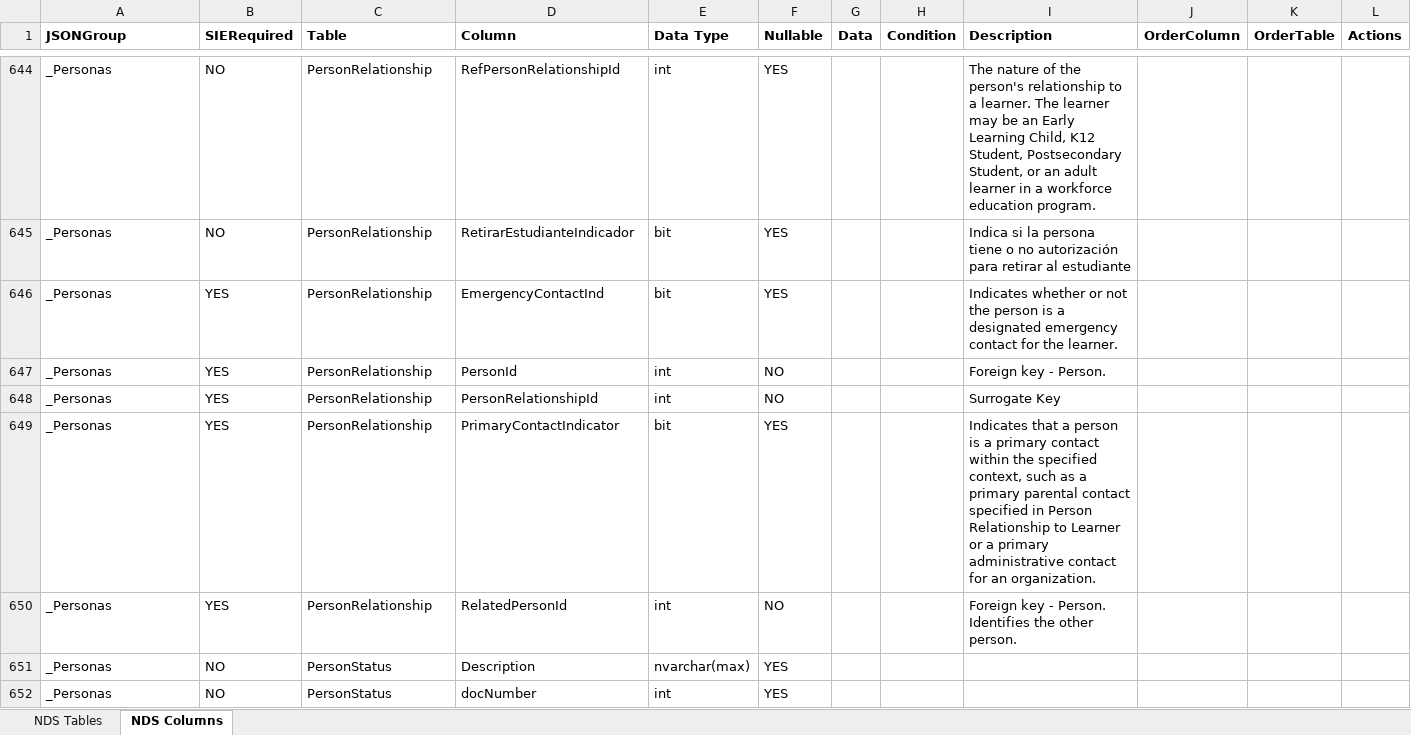
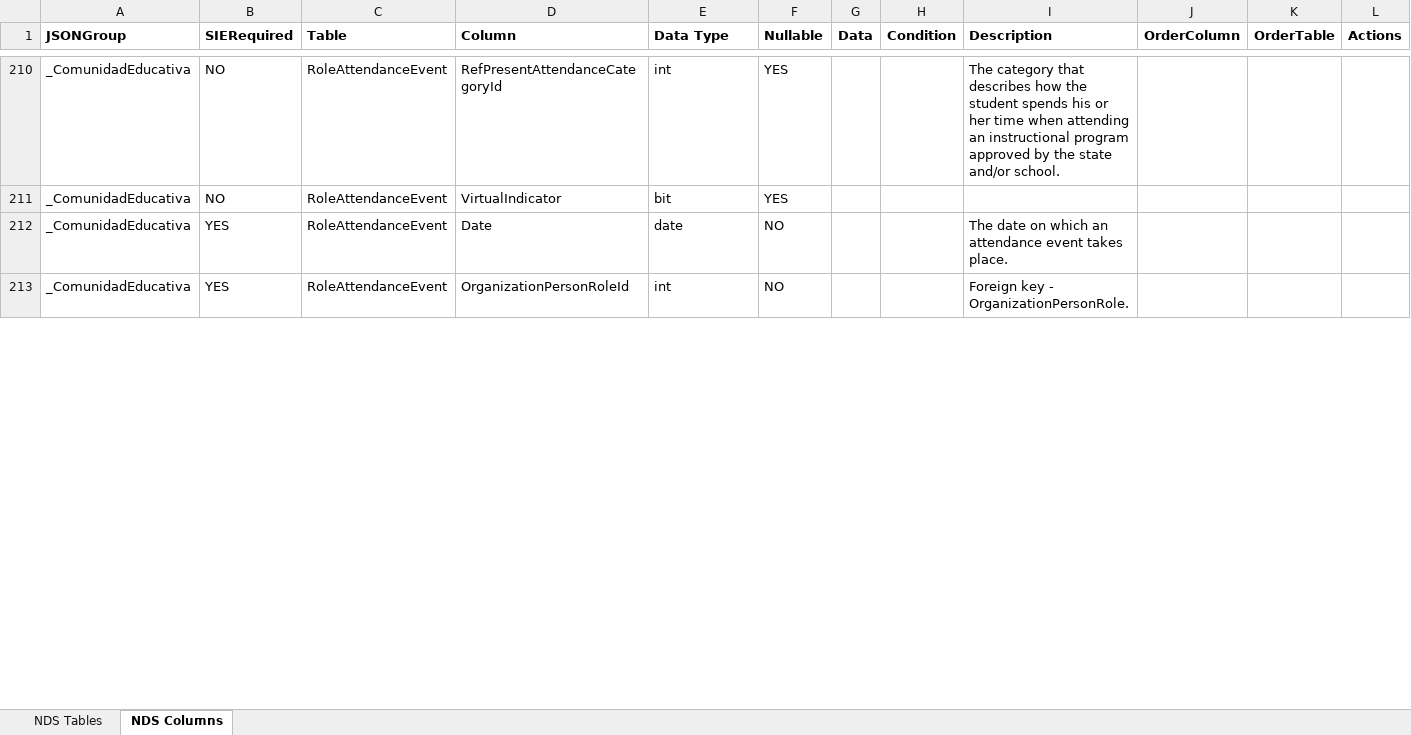
Before and after one commit to Admin-EDE/DockerEdeCode, an Excel workbook: ede/ede/NDS-Reference-v7_1.xlsx, sheet NDS Columns, drawn as a sheet; only a part is shown, gaps mark what is left out; values as stored, in another font and other column widths than the file's, no borders; removed rows and columns are numbered as before the commit, all else as after; rows hold the shown columns only; the diff covers the shown part only; the diff names each change by its address in the sheet, - before the commit and + after, or states it on an @@ line.

Commit message:
fix fn5E0 se reconstruye consulta y se agrega campo digitalRandomKeyDate a tabla roleAttendanceEvent para permitir que el tiempo de la firma y de la clase sean distintos

```diff
--- a/ede/ede/NDS-Reference-v7_1.xlsx (sheet NDS Columns)
+++ b/ede/ede/NDS-Reference-v7_1.xlsx (sheet NDS Columns)
-A210:A211 (JSONGroup): _Personas
+A210:A211 (JSONGroup): _ComunidadEducativa
-C210:C211 (Table): PersonRelationship
+C210:C211 (Table): RoleAttendanceEvent
-D210 (Column): RefPersonRelationshipId
+D210 (Column): RefPresentAttendanceCategoryId
-I210 (Description): The nature of the person's relationship to a learner. The learner may be an Early Learning Child, K12 Student, Postsecondary Student, or an adult learner in a workforce education program.
+I210 (Description): The category that describes how the student spends his or her time when attending an instructional program approved by the state and/or school.
-D211 (Column): RetirarEstudianteIndicador
+D211 (Column): VirtualIndicator
-I211 (Description): Indica si la persona tiene o no autorización para retirar al estudiante
+I211 (Description): (empty)
@@ row 646 hidden: _Personas | YES | PersonRelationship | EmergencyContactInd | bit | YES |  |  | Indicates whether or not the person is a designated emergency contact for the learner. @@
@@ row 647 hidden: _Personas | YES | PersonRelationship | PersonId | int | NO |  |  | Foreign key - Person. @@
@@ row 648 hidden: _Personas | YES | PersonRelationship | PersonRelationshipId | int | NO |  |  | Surrogate Key @@
@@ row 649 hidden: _Personas | YES | PersonRelationship | PrimaryContactIndicator | bit | YES |  |  | Indicates that a person is a primary contact within the specified context, such as a primary parental contact specified in Person Relationship to Learner or a primary administrative contact for an organization. @@
@@ row 212 unhidden: _ComunidadEducativa | YES | RoleAttendanceEvent | Date | date | NO |  |  | The date on which an attendance event takes place. @@
-A213 (JSONGroup): _Personas
+A213 (JSONGroup): _ComunidadEducativa
-C213 (Table): PersonRelationship
+C213 (Table): RoleAttendanceEvent
-D213 (Column): RelatedPersonId
+D213 (Column): OrganizationPersonRoleId
-I213 (Description): Foreign key - Person. Identifies the other person.
+I213 (Description): Foreign key - OrganizationPersonRole.
@@ row 651 hidden: _Personas | NO | PersonStatus | Description | nvarchar(max) | YES @@
@@ row 652 hidden: _Personas | NO | PersonStatus | docNumber | int | YES @@
```
Also changed, not shown: 1 added row, 103 hidden or unhidden rows and 28 edited cells elsewhere in this sheet.
